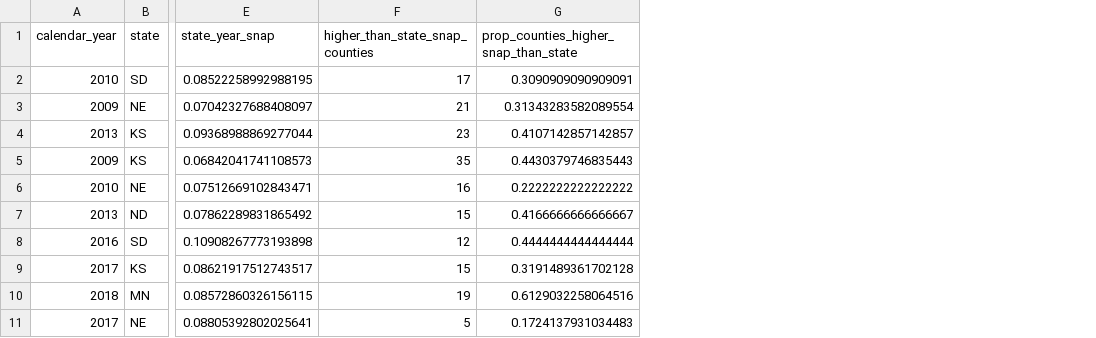
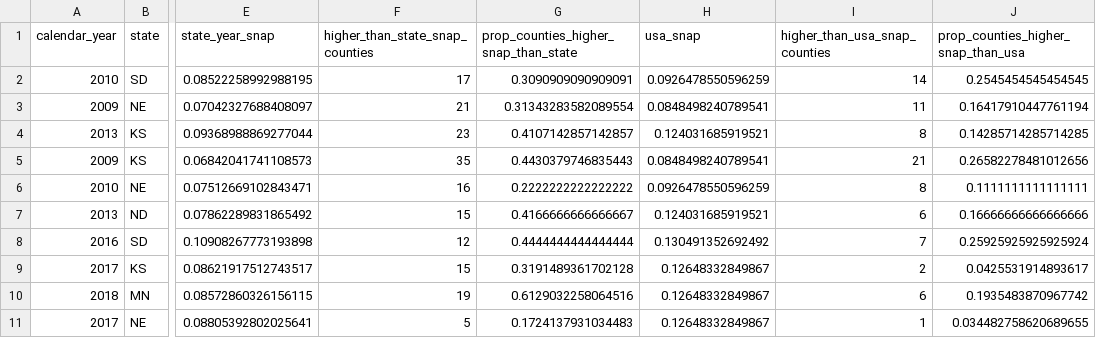
Before and after one commit to PublicI/kentucky-disasters, a CSV file: state_snap_info.csv, drawn as a sheet; only a part is shown, gaps mark what is left out; the diff names each change by its address in the sheet, - before the commit and + after, or states it on an @@ line.

Commit message:
add nationwide SNAP analysis

```diff
--- a/state_snap_info.csv
+++ b/state_snap_info.csv
+column H (usa_snap), rows 2-11: 0.0926478550596259 | 0.0848498240789541 | 0.124031685919521 | 0.0848498240789541 | 0.0926478550596259 | 0.124031685919521 | 0.130491352692492 | 0.12648332849867 | 0.12648332849867 | 0.12648332849867
+column I (higher_than_usa_snap_counties), rows 2-11: 14 | 11 | 8 | 21 | 8 | 6 | 7 | 2 | 6 | 1
+column J, rows 1-11: prop_counties_higher_snap_than_usa | 0.2545454545454545 | 0.16417910447761194 | 0.14285714285714285 | 0.26582278481012656 | 0.1111111111111111 | 0.16666666666666666 | 0.25925925925925924 | 0.0425531914893617 | 0.1935483870967742 | 0.034482758620689655
```
Also changed, not shown: ky_snap_info.csv, 1 other file.
